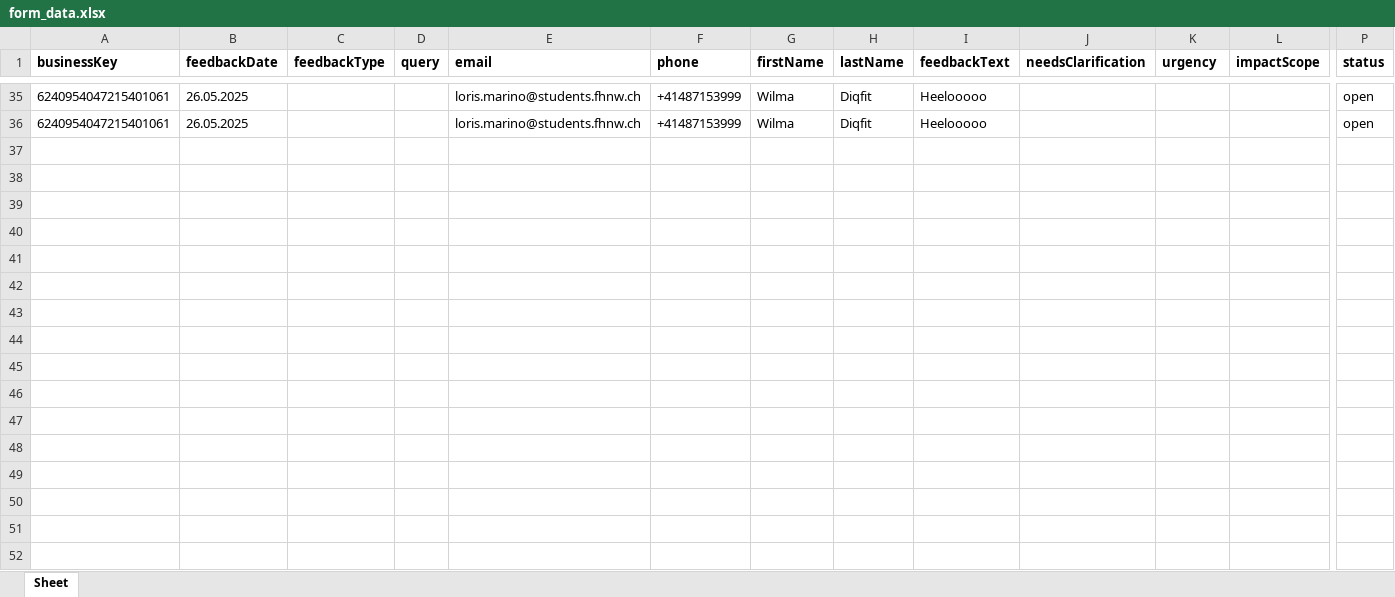
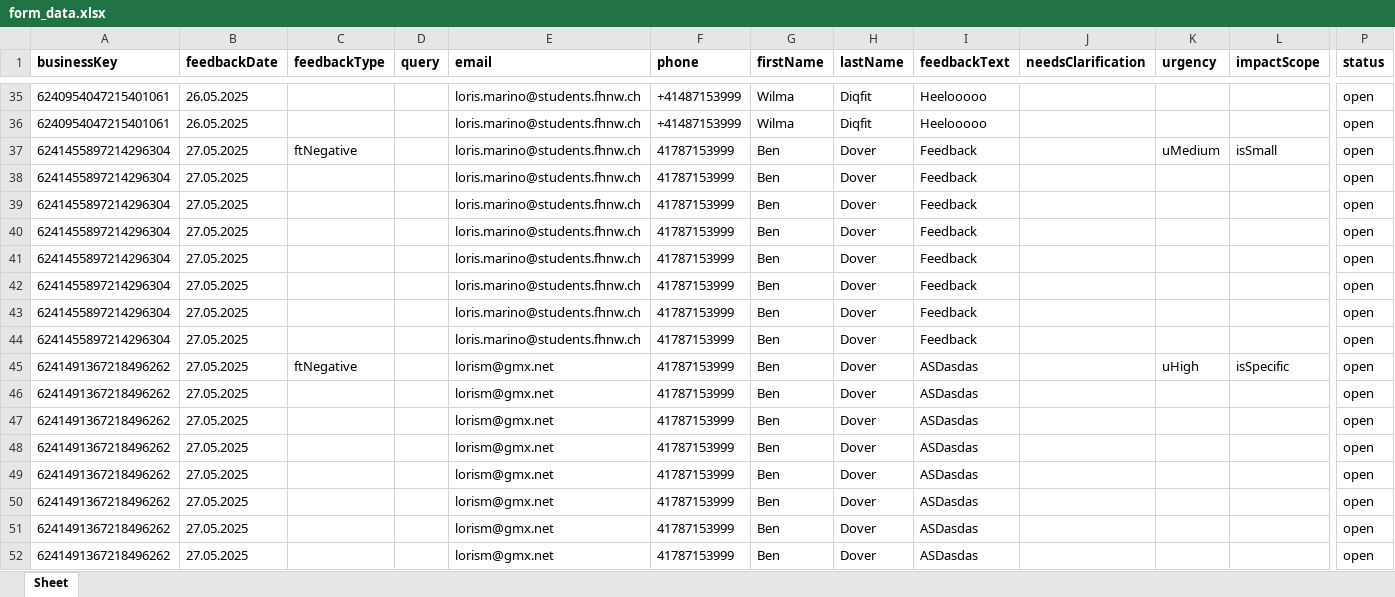
Before and after one commit to DigiBP/25DIGIBP1, an Excel workbook: Python/form_data.xlsx, sheet Sheet, drawn as a sheet; only a part is shown, gaps mark what is left out; values as stored, in another font and other column widths than the file's, no borders; rows hold the shown columns only; the diff names each change by its address in the sheet, - before the commit and + after, or states it on an @@ line.

```diff
--- a/Python/form_data.xlsx (sheet Sheet)
+++ b/Python/form_data.xlsx (sheet Sheet)
+row 37: 6241455897214296304 | 27.05.2025 | ftNegative |  | loris.marino@students.fhnw.ch | 41787153999 | Ben | Dover | Feedback |  | uMedium | isSmall | open
+row 38: 6241455897214296304 | 27.05.2025 |  |  | loris.marino@students.fhnw.ch | 41787153999 | Ben | Dover | Feedback |  |  |  | open
+row 39: 6241455897214296304 | 27.05.2025 |  |  | loris.marino@students.fhnw.ch | 41787153999 | Ben | Dover | Feedback |  |  |  | open
+row 40: 6241455897214296304 | 27.05.2025 |  |  | loris.marino@students.fhnw.ch | 41787153999 | Ben | Dover | Feedback |  |  |  | open
+row 41: 6241455897214296304 | 27.05.2025 |  |  | loris.marino@students.fhnw.ch | 41787153999 | Ben | Dover | Feedback |  |  |  | open
+row 42: 6241455897214296304 | 27.05.2025 |  |  | loris.marino@students.fhnw.ch | 41787153999 | Ben | Dover | Feedback |  |  |  | open
+row 43: 6241455897214296304 | 27.05.2025 |  |  | loris.marino@students.fhnw.ch | 41787153999 | Ben | Dover | Feedback |  |  |  | open
+row 44: 6241455897214296304 | 27.05.2025 |  |  | loris.marino@students.fhnw.ch | 41787153999 | Ben | Dover | Feedback |  |  |  | open
+row 45: 6241491367218496262 | 27.05.2025 | ftNegative |  | lorism@gmx.net | 41787153999 | Ben | Dover | ASDasdas |  | uHigh | isSpecific | open
+row 46: 6241491367218496262 | 27.05.2025 |  |  | lorism@gmx.net | 41787153999 | Ben | Dover | ASDasdas |  |  |  | open
+row 47: 6241491367218496262 | 27.05.2025 |  |  | lorism@gmx.net | 41787153999 | Ben | Dover | ASDasdas |  |  |  | open
+row 48: 6241491367218496262 | 27.05.2025 |  |  | lorism@gmx.net | 41787153999 | Ben | Dover | ASDasdas |  |  |  | open
+row 49: 6241491367218496262 | 27.05.2025 |  |  | lorism@gmx.net | 41787153999 | Ben | Dover | ASDasdas |  |  |  | open
+row 50: 6241491367218496262 | 27.05.2025 |  |  | lorism@gmx.net | 41787153999 | Ben | Dover | ASDasdas |  |  |  | open
+row 51: 6241491367218496262 | 27.05.2025 |  |  | lorism@gmx.net | 41787153999 | Ben | Dover | ASDasdas |  |  |  | open
+row 52: 6241491367218496262 | 27.05.2025 |  |  | lorism@gmx.net | 41787153999 | Ben | Dover | ASDasdas |  |  |  | open
```
Also changed, not shown: 20 other files.
